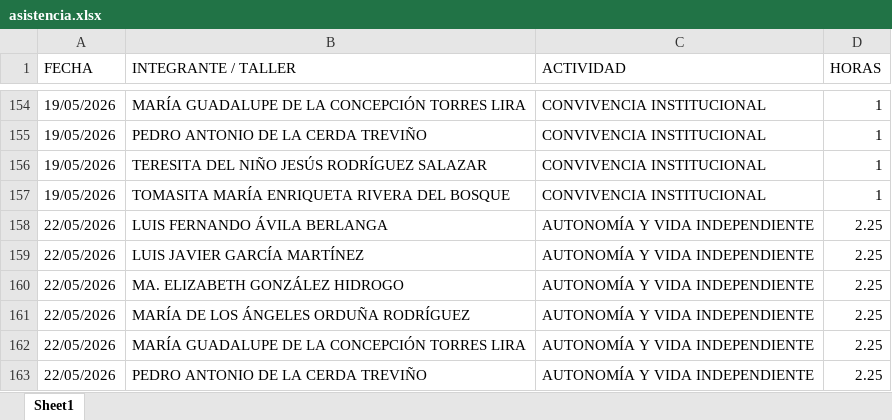
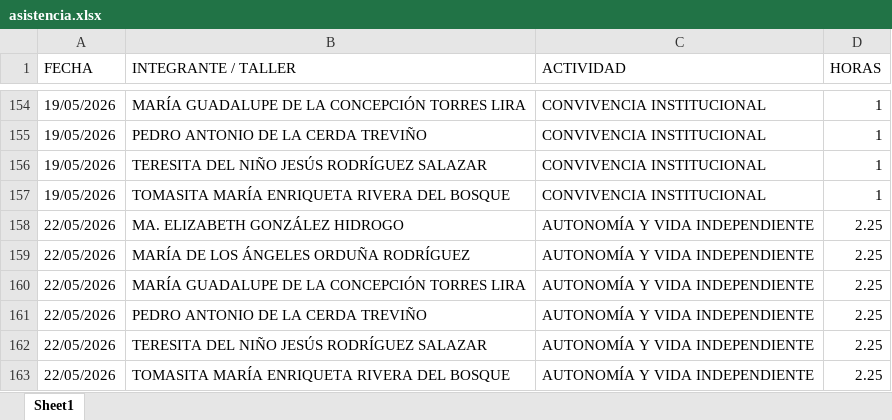
Before and after one commit to jesusalbertomoraleslopez-byte/mentes-app, an Excel workbook: asistencia.xlsx, sheet Sheet1, drawn as a sheet; only a part is shown, gaps mark what is left out; the shorter side is filled out with more unchanged rows; values as stored, in another font and other column widths than the file's, no borders; the diff names each change by its address in the sheet, - before the commit and + after, or states it on an @@ line.

Commit message:
Admin: Eliminación de 2 registros individuales del día 22/05/2026

```diff
--- a/asistencia.xlsx (sheet Sheet1)
+++ b/asistencia.xlsx (sheet Sheet1)
-row 158: 22/05/2026 | LUIS FERNANDO ÁVILA BERLANGA | AUTONOMÍA Y VIDA INDEPENDIENTE | 2.25
-row 159: 22/05/2026 | LUIS JAVIER GARCÍA MARTÍNEZ | AUTONOMÍA Y VIDA INDEPENDIENTE | 2.25
```
